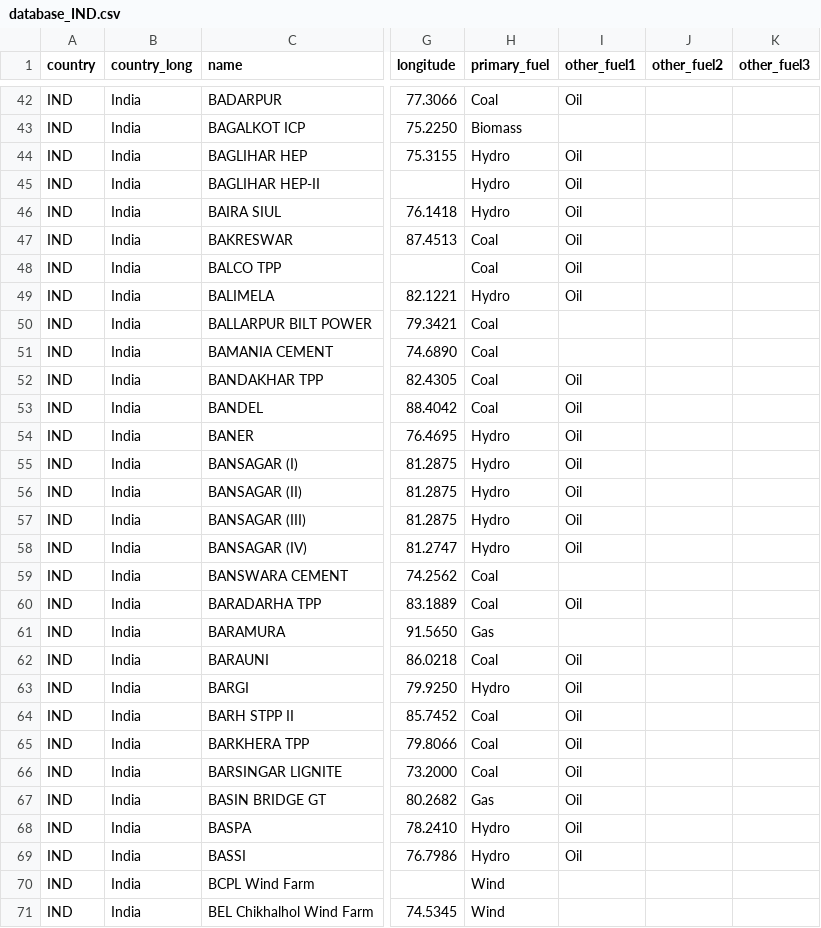
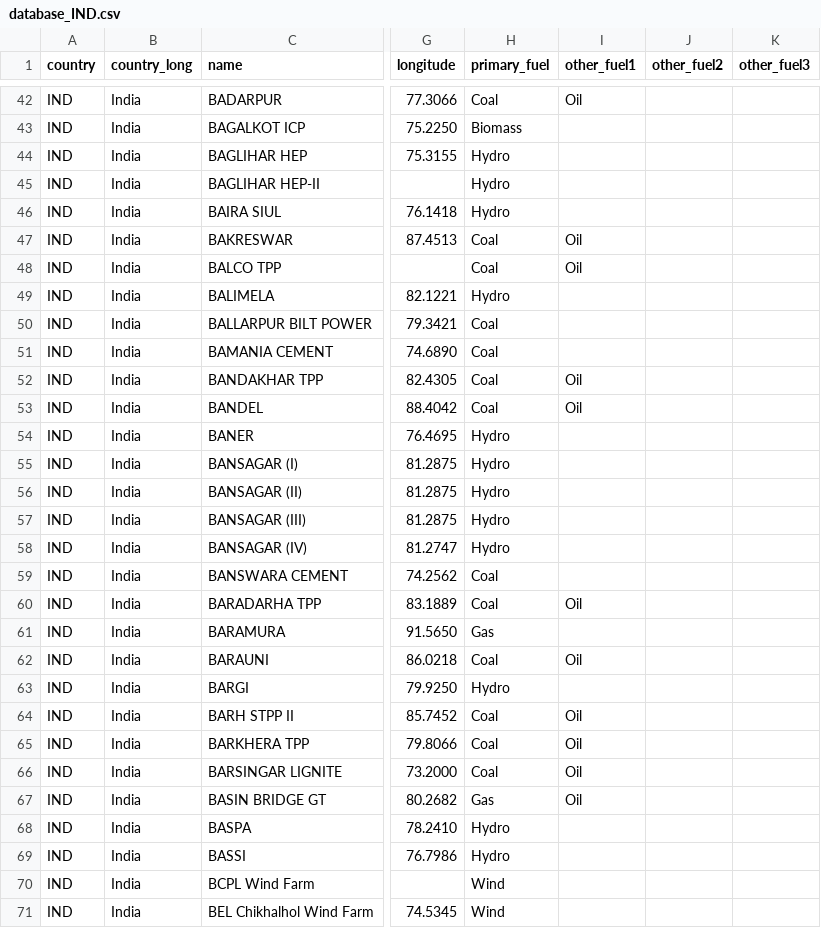
Before and after one commit to wri/global-power-plant-database, a CSV file: source_databases_csv/database_IND.csv, drawn as a sheet; only a part is shown, gaps mark what is left out; the diff covers the shown part only; the diff names each change by its address in the sheet, - before the commit and + after, or states it on an @@ line.

Commit message:
Fix fuel-stacking bug for IND CEA.
Fix bug in India CEA extraction where hydro and nuclear plants amy have
additional fuels in the other_fuel* fields which were taken from previous rows.

This bug is now fixed and there is no change to total number of plants
or total capacity.

Database Version: 1.1.13

```diff
--- a/source_databases_csv/database_IND.csv
+++ b/source_databases_csv/database_IND.csv
-I44:I46 (other_fuel1): Oil
+I44:I46 (other_fuel1): (empty)
-I49 (other_fuel1): Oil
+I49 (other_fuel1): (empty)
-I54:I58 (other_fuel1): Oil
+I54:I58 (other_fuel1): (empty)
-I63 (other_fuel1): Oil
+I63 (other_fuel1): (empty)
-I68:I69 (other_fuel1): Oil
+I68:I69 (other_fuel1): (empty)
```
Also changed, not shown: 174 edited cells elsewhere in this file, output_database/global_power_plant_database_country_summary.csv, 3 other files.
